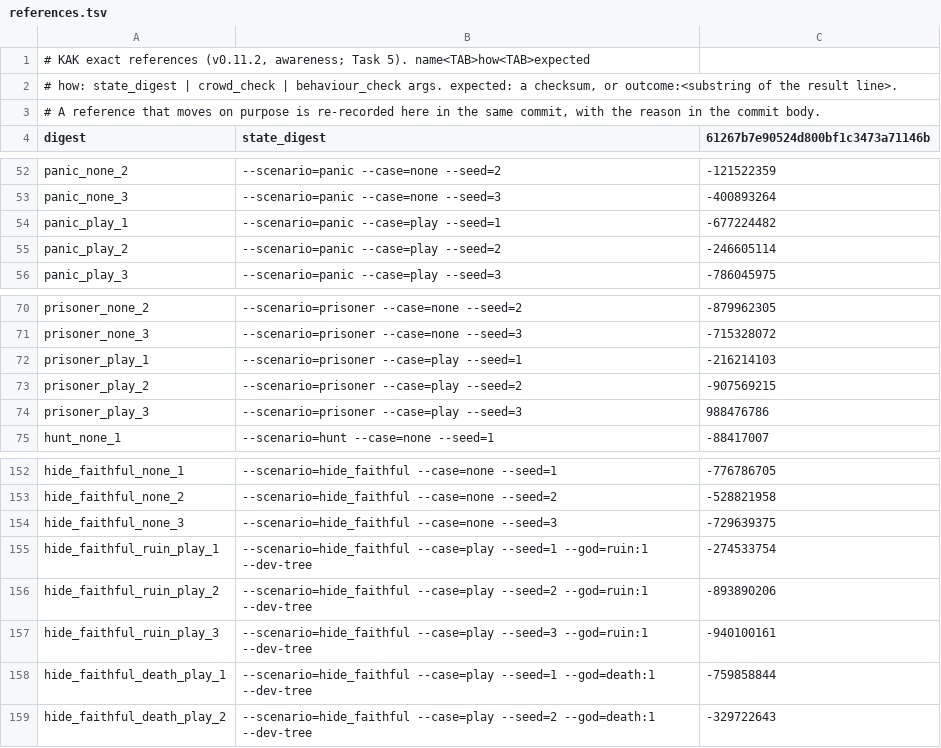
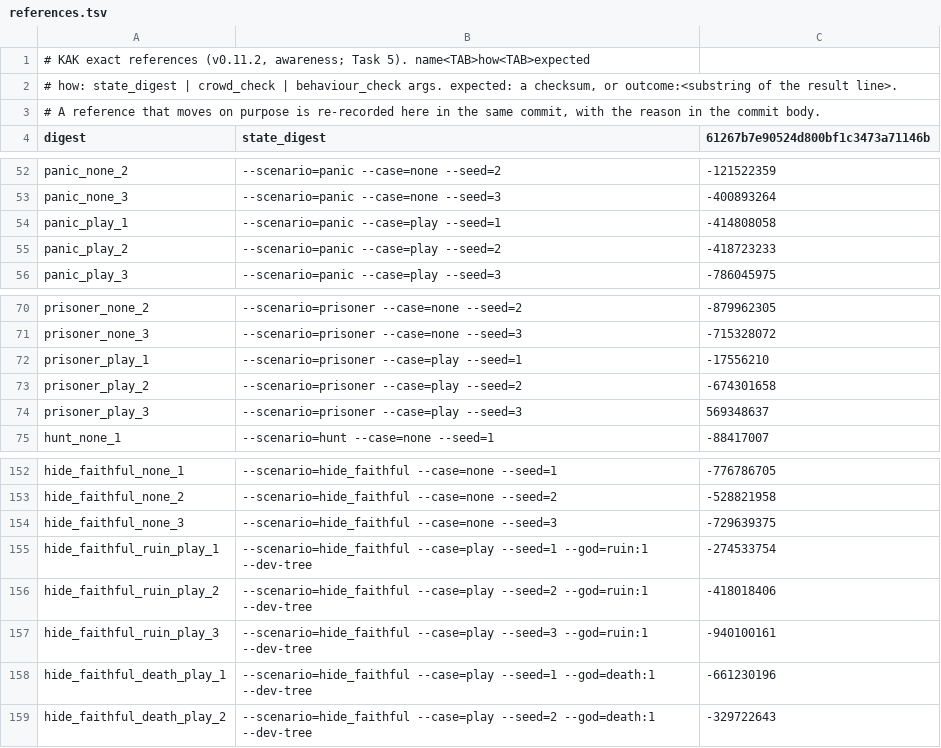
Before and after one commit to audoraemon/vfxProve, a TSV file: tools/dev/refs/references.tsv, drawn as a sheet; only a part is shown, gaps mark what is left out.

```diff
--- a/tools/dev/refs/references.tsv
+++ b/tools/dev/refs/references.tsv
@@ -53,4 +53,4 @@ panic_none_2	--scenario=panic --case=none --seed=2	-121522359
 panic_none_3	--scenario=panic --case=none --seed=3	-400893264
-panic_play_1	--scenario=panic --case=play --seed=1	-677224482
-panic_play_2	--scenario=panic --case=play --seed=2	-246605114
+panic_play_1	--scenario=panic --case=play --seed=1	-414808058
+panic_play_2	--scenario=panic --case=play --seed=2	-418723233
 panic_play_3	--scenario=panic --case=play --seed=3	-786045975
@@ -71,5 +71,5 @@ prisoner_none_2	--scenario=prisoner --case=none --seed=2	-879962305
 prisoner_none_3	--scenario=prisoner --case=none --seed=3	-715328072
-prisoner_play_1	--scenario=prisoner --case=play --seed=1	-216214103
-prisoner_play_2	--scenario=prisoner --case=play --seed=2	-907569215
-prisoner_play_3	--scenario=prisoner --case=play --seed=3	988476786
+prisoner_play_1	--scenario=prisoner --case=play --seed=1	-17556210
+prisoner_play_2	--scenario=prisoner --case=play --seed=2	-674301658
+prisoner_play_3	--scenario=prisoner --case=play --seed=3	569348637
 hunt_none_1	--scenario=hunt --case=none --seed=1	-88417007
@@ -155,5 +155,5 @@ hide_faithful_none_3	--scenario=hide_faithful --case=none --seed=3	-729639375
 hide_faithful_ruin_play_1	--scenario=hide_faithful --case=play --seed=1 --god=ruin:1 --dev-tree	-274533754
-hide_faithful_ruin_play_2	--scenario=hide_faithful --case=play --seed=2 --god=ruin:1 --dev-tree	-893890206
+hide_faithful_ruin_play_2	--scenario=hide_faithful --case=play --seed=2 --god=ruin:1 --dev-tree	-418018406
 hide_faithful_ruin_play_3	--scenario=hide_faithful --case=play --seed=3 --god=ruin:1 --dev-tree	-940100161
-hide_faithful_death_play_1	--scenario=hide_faithful --case=play --seed=1 --god=death:1 --dev-tree	-759858844
+hide_faithful_death_play_1	--scenario=hide_faithful --case=play --seed=1 --god=death:1 --dev-tree	-661230196
 hide_faithful_death_play_2	--scenario=hide_faithful --case=play --seed=2 --god=death:1 --dev-tree	-329722643
```
Also changed, not shown: 1 other file.
